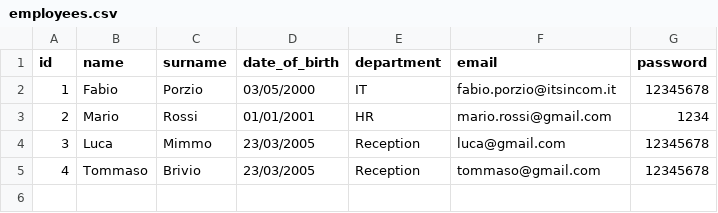
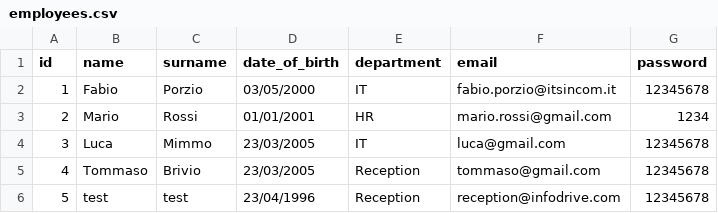
Before and after one commit to fabioporzio/Gruppo1-PW2, a CSV file: data/employees.csv, drawn as a sheet.

Commit message:
Changed name expected_ending_hour in VisitManager and add some examples in CSV

```diff
--- a/data/employees.csv
+++ b/data/employees.csv
@@ -3,3 +3,4 @@ id,name,surname,date_of_birth,department,email,password,
 2,Mario,Rossi,01/01/2001,HR,mario.rossi@gmail.com,1234,
-3,Luca,Mimmo,23/03/2005,Reception,luca@gmail.com,12345678,
+3,Luca,Mimmo,23/03/2005,IT,luca@gmail.com,12345678,
 4,Tommaso,Brivio,23/03/2005,Reception,tommaso@gmail.com,12345678,
+5,test,test,23/04/1996,Reception,reception@infodrive.com,12345678,
```
Also changed, not shown: data/visits.csv, 2 other files.
